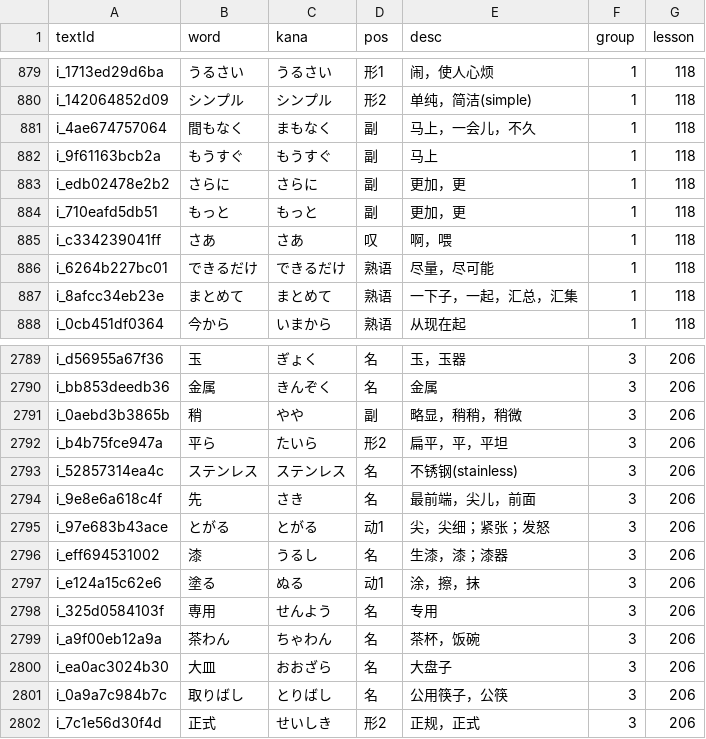
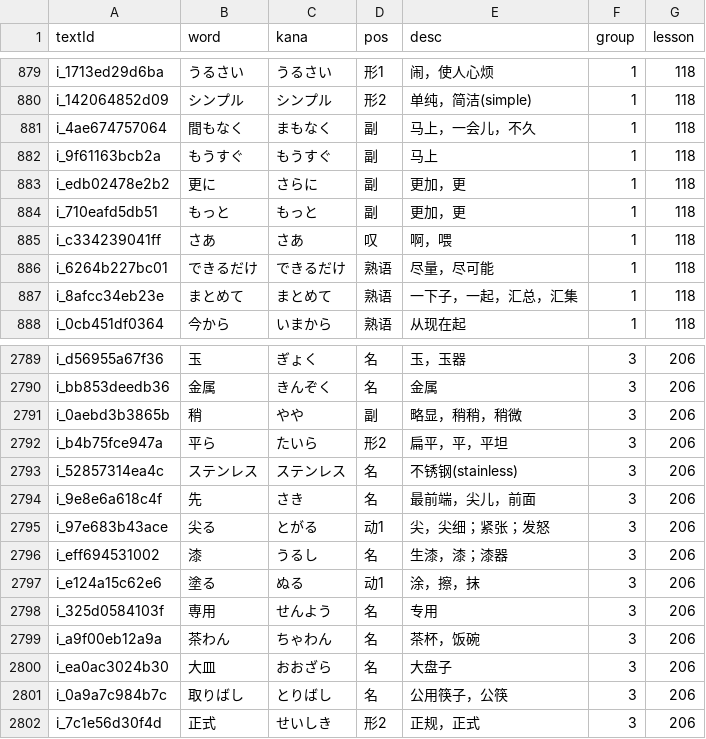
Before and after one commit to cencuansen/simple-pages, a CSV file: japanese/public/jsons/words.csv, drawn as a sheet; only a part is shown, gaps mark what is left out.

```diff
--- a/japanese/public/jsons/words.csv
+++ b/japanese/public/jsons/words.csv
@@ -882,3 +882,3 @@ i_4ae674757064,間もなく,まもなく,副,马上，一会儿，不久,1,118
 i_9f61163bcb2a,もうすぐ,もうすぐ,副,马上,1,118
-i_edb02478e2b2,さらに,さらに,副,更加，更,1,118
+i_edb02478e2b2,更に,さらに,副,更加，更,1,118
 i_710eafd5db51,もっと,もっと,副,更加，更,1,118
@@ -2794,3 +2794,3 @@ i_52857314ea4c,ステンレス,ステンレス,名,不锈钢(stainless),3,206
 i_9e8e6a618c4f,先,さき,名,最前端，尖儿，前面,3,206
-i_97e683b43ace,とがる,とがる,动1,尖，尖细；紧张；发怒,3,206
+i_97e683b43ace,尖る,とがる,动1,尖，尖细；紧张；发怒,3,206
 i_eff694531002,漆,うるし,名,生漆，漆；漆器,3,206
```
Also changed, not shown: japanese/public/jsons/lesson-contents.csv, 2 other files.
